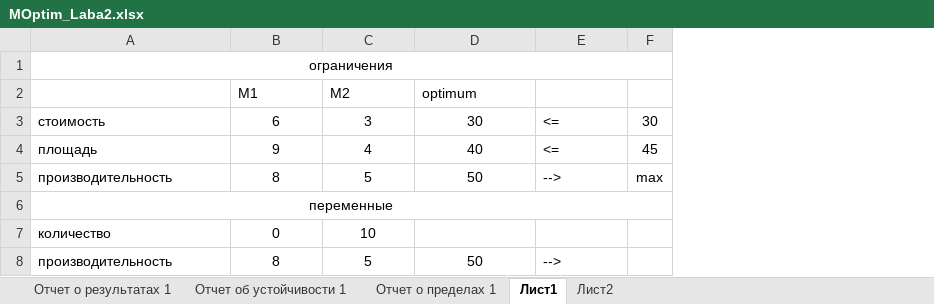
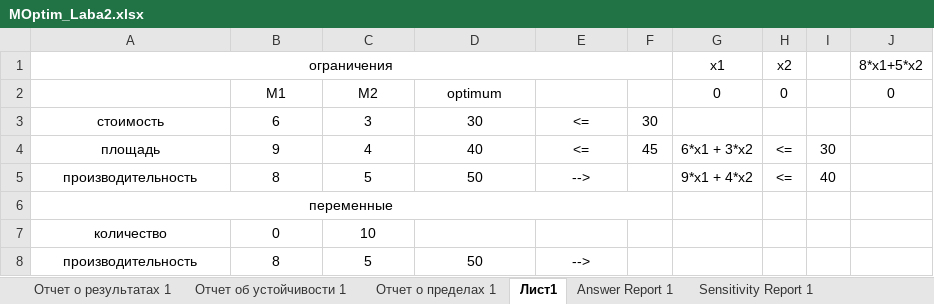
Before and after one commit to Emaxan/5Sem, an Excel workbook: MOptim/MOptim_Laba2.xlsx, sheet Лист1, drawn as a sheet; values as stored, in another font and other column widths than the file's, no borders; the diff names each change by its address in the sheet, - before the commit and + after, or states it on an @@ line.

```diff
--- a/MOptim/MOptim_Laba2.xlsx (sheet Лист1)
+++ b/MOptim/MOptim_Laba2.xlsx (sheet Лист1)
+sheet tab: Answer Report 1
+sheet tab: Sensitivity Report 1
+column G, rows 1-5: x1 | 0 |  | 6*x1 + 3*x2 | 9*x1 + 4*x2
+column H, rows 1-5: x2 | 0 |  | <= | <=
+column I, rows 4-5: 30 | 40
+column J, rows 1-2: 8*x1+5*x2 | 0
-B2:D2 alignment: left
+B2:D2 alignment: center
-A3:A5 alignment: left
+A3:A5 alignment: center
-E3:E5 alignment: left
+E3:E5 alignment: center
-F5: max
+F5: (empty)
-A7:A8 alignment: left
+A7:A8 alignment: center
-E8 alignment: left
+E8 alignment: center
```
Also changed, not shown: sheet Лист2, other sheet tabs, formulas that keep their value, 2 other files.
